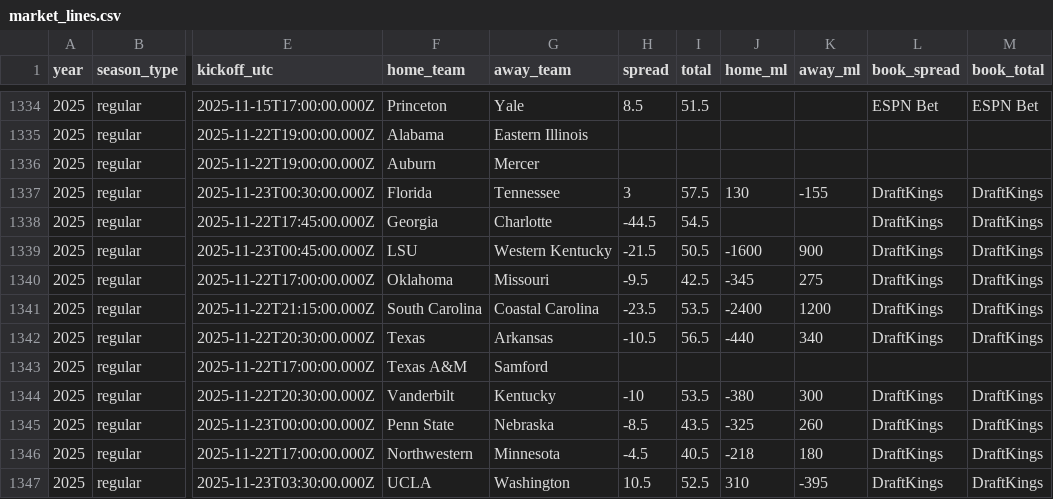
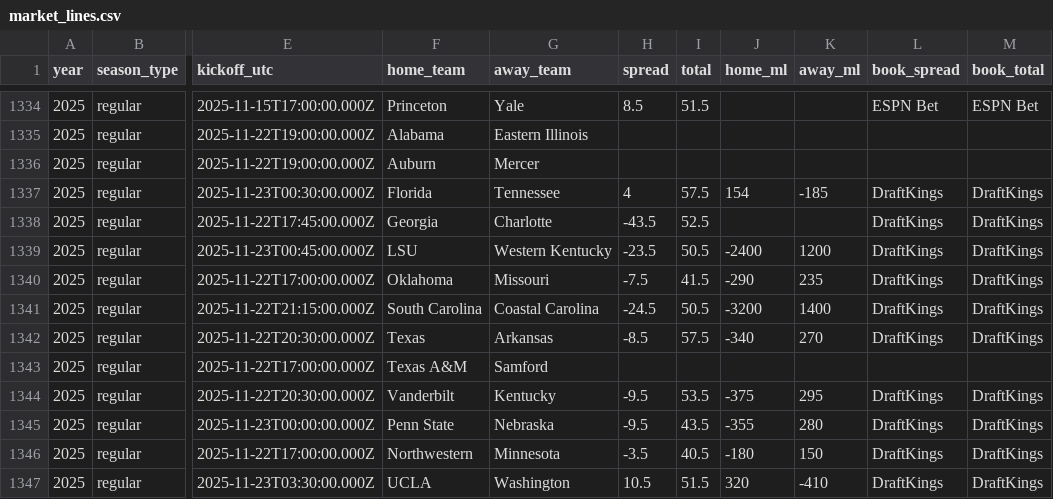
Before and after one commit to Clownworldenjoyer76/cfb_for_mat, a CSV file: market_lines.csv, drawn as a sheet; only a part is shown, gaps mark what is left out; the diff covers the shown part only; the diff names each change by its address in the sheet, - before the commit and + after, or states it on an @@ line.

```diff
--- a/market_lines.csv
+++ b/market_lines.csv
-H1337 (spread): 3
+H1337 (spread): 4
-J1337 (home_ml): 130
+J1337 (home_ml): 154
-K1337 (away_ml): -155
+K1337 (away_ml): -185
-H1338 (spread): -44.5
+H1338 (spread): -43.5
-I1338 (total): 54.5
+I1338 (total): 52.5
-H1339 (spread): -21.5
+H1339 (spread): -23.5
-J1339 (home_ml): -1600
+J1339 (home_ml): -2400
-K1339 (away_ml): 900
+K1339 (away_ml): 1200
-H1340 (spread): -9.5
+H1340 (spread): -7.5
-I1340 (total): 42.5
+I1340 (total): 41.5
-J1340 (home_ml): -345
+J1340 (home_ml): -290
-K1340 (away_ml): 275
+K1340 (away_ml): 235
-H1341 (spread): -23.5
+H1341 (spread): -24.5
-I1341 (total): 53.5
+I1341 (total): 50.5
-J1341 (home_ml): -2400
+J1341 (home_ml): -3200
-K1341 (away_ml): 1200
+K1341 (away_ml): 1400
-H1342 (spread): -10.5
+H1342 (spread): -8.5
-I1342 (total): 56.5
+I1342 (total): 57.5
-J1342 (home_ml): -440
+J1342 (home_ml): -340
-K1342 (away_ml): 340
+K1342 (away_ml): 270
-H1344 (spread): -10
+H1344 (spread): -9.5
-J1344 (home_ml): -380
+J1344 (home_ml): -375
-K1344 (away_ml): 300
+K1344 (away_ml): 295
-H1345 (spread): -8.5
+H1345 (spread): -9.5
-J1345 (home_ml): -325
+J1345 (home_ml): -355
-K1345 (away_ml): 260
+K1345 (away_ml): 280
-H1346 (spread): -4.5
+H1346 (spread): -3.5
-J1346 (home_ml): -218
+J1346 (home_ml): -180
-K1346 (away_ml): 180
+K1346 (away_ml): 150
-I1347 (total): 52.5
+I1347 (total): 51.5
-J1347 (home_ml): 310
+J1347 (home_ml): 320
-K1347 (away_ml): -395
+K1347 (away_ml): -410
```
Also changed, not shown: 159 edited cells elsewhere in this file, 1 other file.
